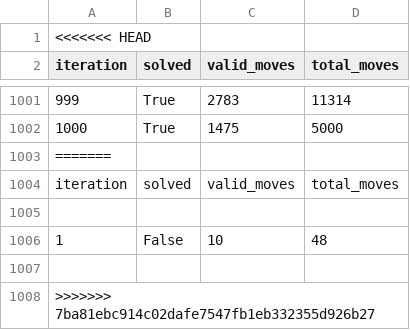
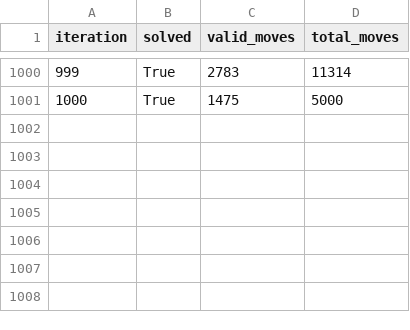
Before and after one commit to sebasvanwaard/rushproject, a CSV file: experiments/random2/solved_Rushhour6x6_2.csv, drawn as a sheet; only a part is shown, gaps mark what is left out.

```diff
--- a/experiments/random2/solved_Rushhour6x6_2.csv
+++ b/experiments/random2/solved_Rushhour6x6_2.csv
@@ -1,2 +1 @@
-<<<<<<< HEAD
 iteration,solved,valid_moves,total_moves
@@ -1002,7 +1001 @@ iteration,solved,valid_moves,total_moves
 1000,True,1475,5000
-=======
-iteration,solved,valid_moves,total_moves
-
-1,False,10,48
-
->>>>>>> 7ba81ebc914c02dafe7547fb1eb332355d926b27
```
Also changed, not shown: experiments/random2/solved_Rushhour12x12_7.csv, experiments/random2/solved_Rushhour6x6_1.csv, 4 other files.
